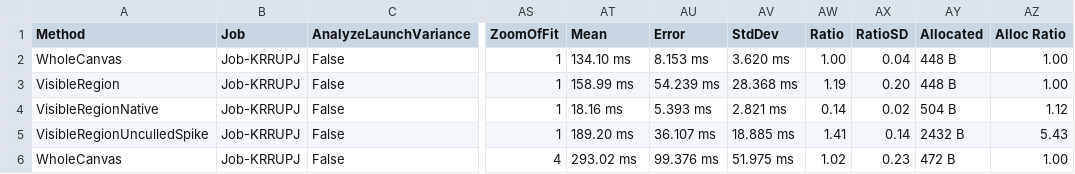
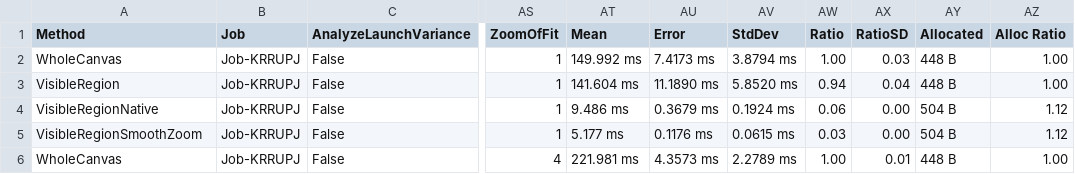
Before and after one commit to Gramnaster/HexGridGenerator, a CSV file: BenchmarkDotNet.Artifacts/results/HexGrid.Benchmarks.PreviewViewportBenchmarks-report.csv, drawn as a sheet; only a part is shown, gaps mark what is left out; the diff covers the shown part only; the diff names each change by its address in the sheet, - before the commit and + after, or states it on an @@ line.

Commit message:
- Adds smooth zoom and anti-aliasing for the very zoomed texts and lines

```diff
--- a/BenchmarkDotNet.Artifacts/results/HexGrid.Benchmarks.PreviewViewportBenchmarks-report.csv
+++ b/BenchmarkDotNet.Artifacts/results/HexGrid.Benchmarks.PreviewViewportBenchmarks-report.csv
-AT2 (Mean): 134.10 ms
+AT2 (Mean): 149.992 ms
-AU2 (Error): 8.153 ms
+AU2 (Error): 7.4173 ms
-AV2 (StdDev): 3.620 ms
+AV2 (StdDev): 3.8794 ms
-AX2 (RatioSD): 0.04
+AX2 (RatioSD): 0.03
-AT3 (Mean): 158.99 ms
+AT3 (Mean): 141.604 ms
-AU3 (Error): 54.239 ms
+AU3 (Error): 11.1890 ms
-AV3 (StdDev): 28.368 ms
+AV3 (StdDev): 5.8520 ms
-AW3 (Ratio): 1.19
+AW3 (Ratio): 0.94
-AX3 (RatioSD): 0.20
+AX3 (RatioSD): 0.04
-AT4 (Mean): 18.16 ms
+AT4 (Mean): 9.486 ms
-AU4 (Error): 5.393 ms
+AU4 (Error): 0.3679 ms
-AV4 (StdDev): 2.821 ms
+AV4 (StdDev): 0.1924 ms
-AW4 (Ratio): 0.14
+AW4 (Ratio): 0.06
-AX4 (RatioSD): 0.02
+AX4 (RatioSD): 0.00
-A5 (Method): VisibleRegionUnculledSpike
+A5 (Method): VisibleRegionSmoothZoom
-AT5 (Mean): 189.20 ms
+AT5 (Mean): 5.177 ms
-AU5 (Error): 36.107 ms
+AU5 (Error): 0.1176 ms
-AV5 (StdDev): 18.885 ms
+AV5 (StdDev): 0.0615 ms
-AW5 (Ratio): 1.41
+AW5 (Ratio): 0.03
-AX5 (RatioSD): 0.14
+AX5 (RatioSD): 0.00
-AY5 (Allocated): 2432 B
+AY5 (Allocated): 504 B
-AZ5 (Alloc Ratio): 5.43
+AZ5 (Alloc Ratio): 1.12
-AT6 (Mean): 293.02 ms
+AT6 (Mean): 221.981 ms
-AU6 (Error): 99.376 ms
+AU6 (Error): 4.3573 ms
-AV6 (StdDev): 51.975 ms
+AV6 (StdDev): 2.2789 ms
-AW6 (Ratio): 1.02
+AW6 (Ratio): 1.00
-AX6 (RatioSD): 0.23
+AX6 (RatioSD): 0.01
-AY6 (Allocated): 472 B
+AY6 (Allocated): 448 B
```
Also changed, not shown: 19 edited cells elsewhere in this file, 8 other files.
